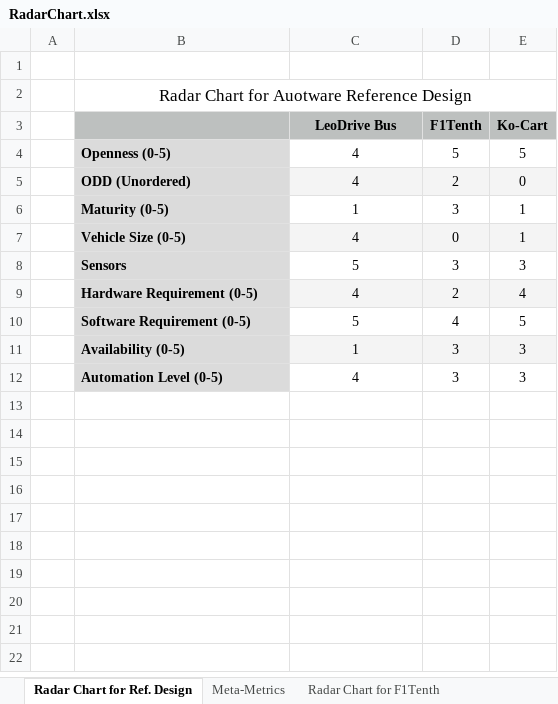
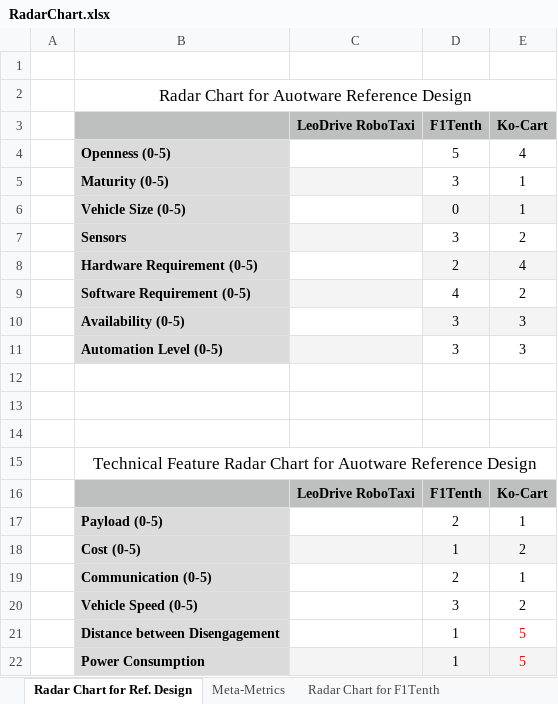
Before and after one commit to autowarefoundation/RefDesignWG, an Excel workbook: doc/ExampleDesign/AWFExampleDesign/RadarChart.xlsx, sheet Radar Chart for Ref. Design, drawn as a sheet; values as stored, in another font and other column widths than the file's, no borders; charts and pictures not drawn; removed rows and columns are numbered as before the commit, all else as after; the diff names each change by its address in the sheet, - before the commit and + after, or states it on an @@ line.

Commit message:
change bus to robotaxi

```diff
--- a/doc/ExampleDesign/AWFExampleDesign/RadarChart.xlsx (sheet Radar Chart for Ref. Design)
+++ b/doc/ExampleDesign/AWFExampleDesign/RadarChart.xlsx (sheet Radar Chart for Ref. Design)
-C3: LeoDrive Bus
+C3: LeoDrive RoboTaxi
-C4 (LeoDrive RoboTaxi): 4
+C4 (LeoDrive RoboTaxi): (empty)
-E4 (Ko-Cart): 5
+E4 (Ko-Cart): 4
-row 5:  | ODD (Unordered) | 4 | 2 | 0
-C5 (LeoDrive RoboTaxi): 1
+C5 (LeoDrive RoboTaxi): (empty)
-C5 fill: none
+C5 fill: #F4F4F4
-C6 (LeoDrive RoboTaxi): 4
+C6 (LeoDrive RoboTaxi): (empty)
-C6 fill: #F4F4F4
+C6 fill: none
-C7 (LeoDrive RoboTaxi): 5
+C7 (LeoDrive RoboTaxi): (empty)
-C7 fill: none
+C7 fill: #F4F4F4
-E7 (Ko-Cart): 3
+E7 (Ko-Cart): 2
-C8 (LeoDrive RoboTaxi): 4
+C8 (LeoDrive RoboTaxi): (empty)
-C8 fill: #F4F4F4
+C8 fill: none
-C9 (LeoDrive RoboTaxi): 5
+C9 (LeoDrive RoboTaxi): (empty)
-C9 fill: none
+C9 fill: #F4F4F4
-E9 (Ko-Cart): 5
+E9 (Ko-Cart): 2
-C10 (LeoDrive RoboTaxi): 1
+C10 (LeoDrive RoboTaxi): (empty)
-C10 fill: #F4F4F4
+C10 fill: none
-C11 (LeoDrive RoboTaxi): 4
+C11 (LeoDrive RoboTaxi): (empty)
-C11 fill: none
+C11 fill: #F4F4F4
+row 12: (empty)
+row 13: (empty)
+row 14: (empty)
+row 15:  | Technical Feature Radar Chart for Auotware Reference Design
+row 16:  |  | LeoDrive RoboTaxi | F1Tenth | Ko-Cart
+row 17:  | Payload (0-5) |  | 2 | 1
+row 18:  | Cost (0-5) |  | 1 | 2
+row 19:  | Communication (0-5) |  | 2 | 1
+row 20:  | Vehicle Speed (0-5) |  | 3 | 2
+row 21:  | Distance between Disengagement |  | 1 | 5
+row 22:  | Power Consumption |  | 1 | 5
```
Also changed, not shown: sheet Radar Chart for Leo-Drive Taxi, other sheet tabs, charts or pictures.
